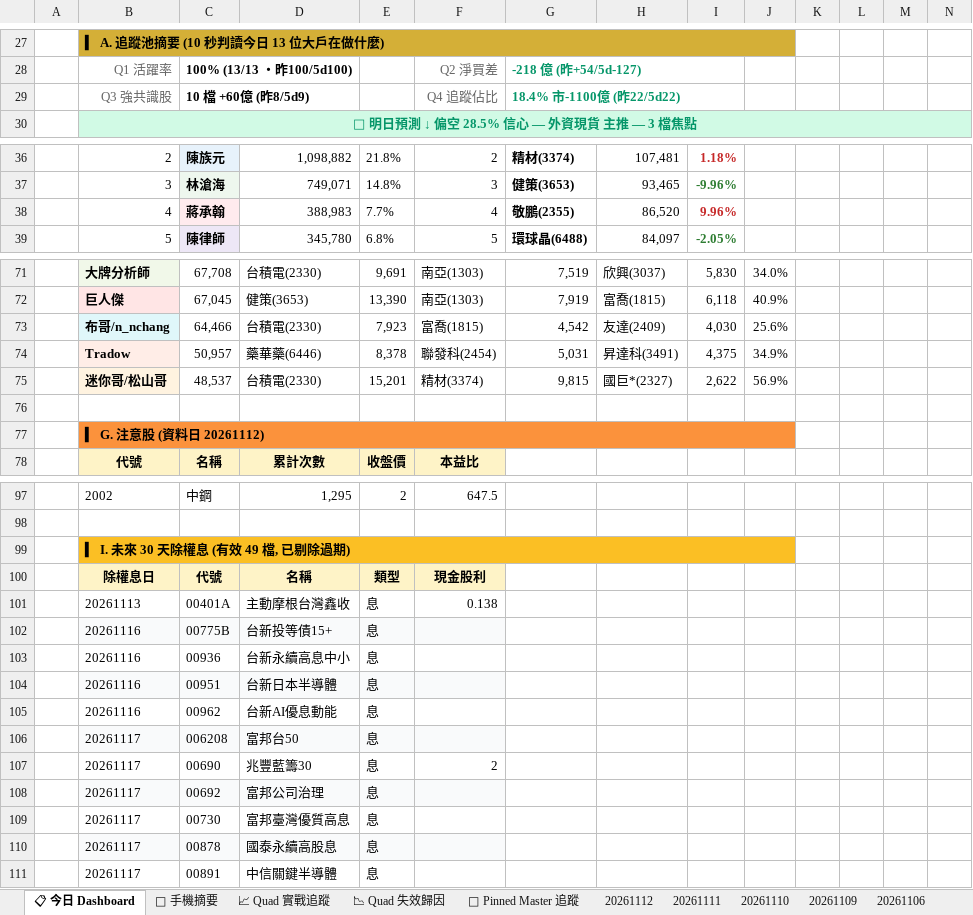
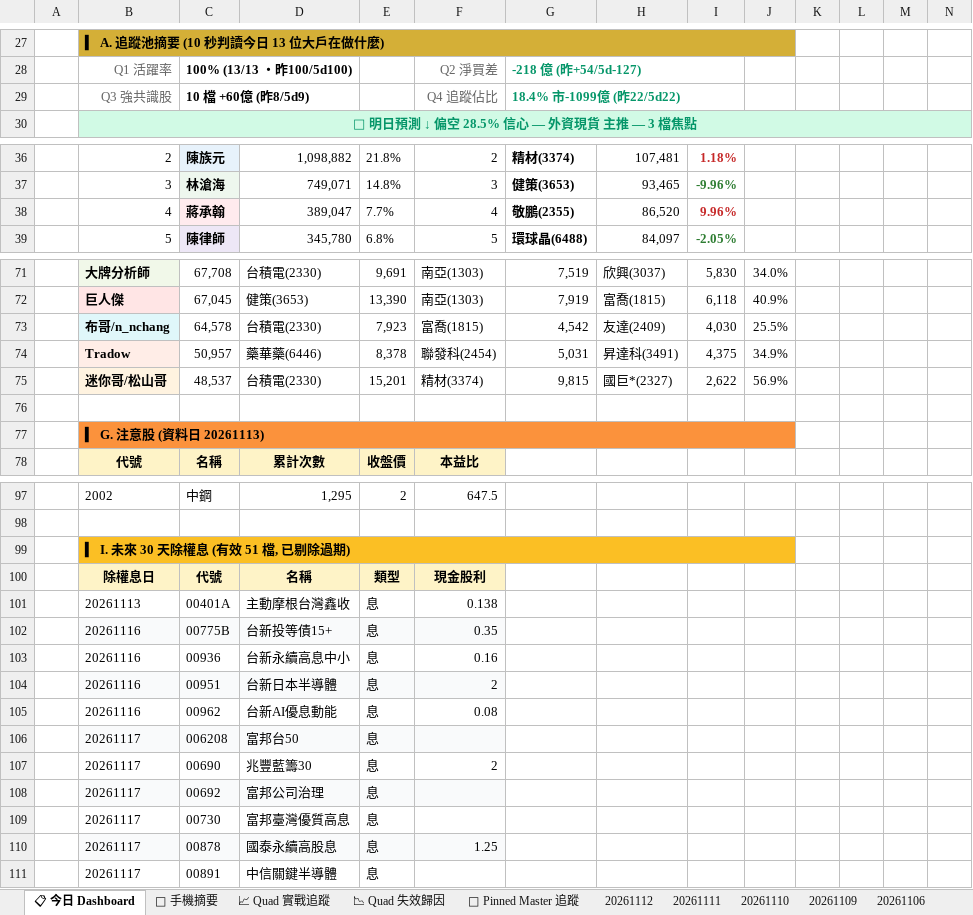
Before and after one commit to EdwardYY1224/CHIP_RADAR_TW, an Excel workbook: data/reports/chip_radar_2026-11.xlsx, sheet 📋 今日 Dashboard, drawn as a sheet; only a part is shown, gaps mark what is left out; values as stored, in another font and other column widths than the file's, no borders; conditional formats and table styles not drawn; the diff covers the shown part only; the diff names each change by its address in the sheet, - before the commit and + after, or states it on an @@ line.

```diff
--- a/data/reports/chip_radar_2026-11.xlsx (sheet 📋 今日 Dashboard)
+++ b/data/reports/chip_radar_2026-11.xlsx (sheet 📋 今日 Dashboard)
-G29: 18.4% 市-1100億 (昨22/5d22)
+G29: 18.4% 市-1099億 (昨22/5d22)
-D38: 388,983
+D38: 389,047
-C73: 64,466
+C73: 64,578
-J73: 25.6%
+J73: 25.5%
-B77: ▍ G. 注意股 (資料日 20261112)
+B77: ▍ G. 注意股 (資料日 20261113)
-B99: ▍ I. 未來 30 天除權息 (有效 49 檔, 已剔除過期)
+B99: ▍ I. 未來 30 天除權息 (有效 51 檔, 已剔除過期)
-F102: (empty)
+F102: 0.35
-F103: (empty)
+F103: 0.16
-F104: (empty)
+F104: 2
-F105: (empty)
+F105: 0.08
-F110: (empty)
+F110: 1.25
```
Also changed, not shown: 1 edited cell elsewhere in this sheet, sheet 📌 Pinned Master 追蹤, sheet 20261112, data/reports/latest.xlsx, 23 other files.
